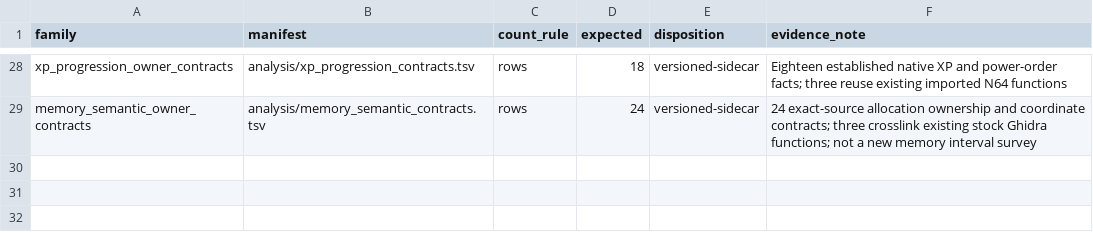
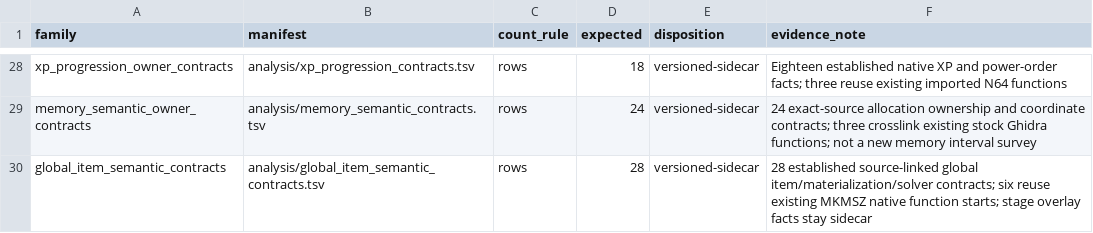
Before and after one commit to smeagol44/MKMSZ-Ghidra, a TSV file: analysis/known_knowledge_families.tsv, drawn as a sheet; only a part is shown, gaps mark what is left out.

```diff
--- a/analysis/known_knowledge_families.tsv
+++ b/analysis/known_knowledge_families.tsv
@@ -29 +29,2 @@ xp_progression_owner_contracts	analysis/xp_progression_contracts.tsv	rows	18	ver
 memory_semantic_owner_contracts	analysis/memory_semantic_contracts.tsv	rows	24	versioned-sidecar	24 exact-source allocation ownership and coordinate contracts; three crosslink existing stock Ghidra functions; not a new memory interval survey
+global_item_semantic_contracts	analysis/global_item_semantic_contracts.tsv	rows	28	versioned-sidecar	28 established source-linked global item/materialization/solver contracts; six reuse existing MKMSZ native function starts; stage overlay facts stay sidecar
```
Also changed, not shown: analysis/comments.tsv, analysis/functions.tsv, 10 other files.
